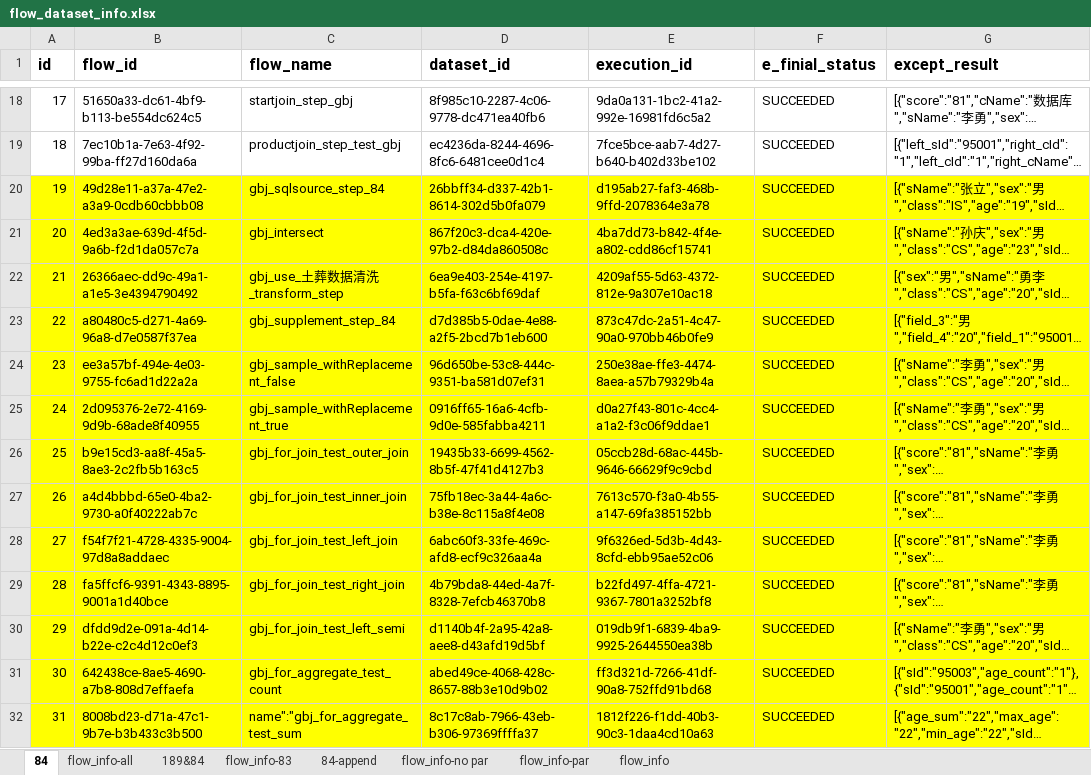
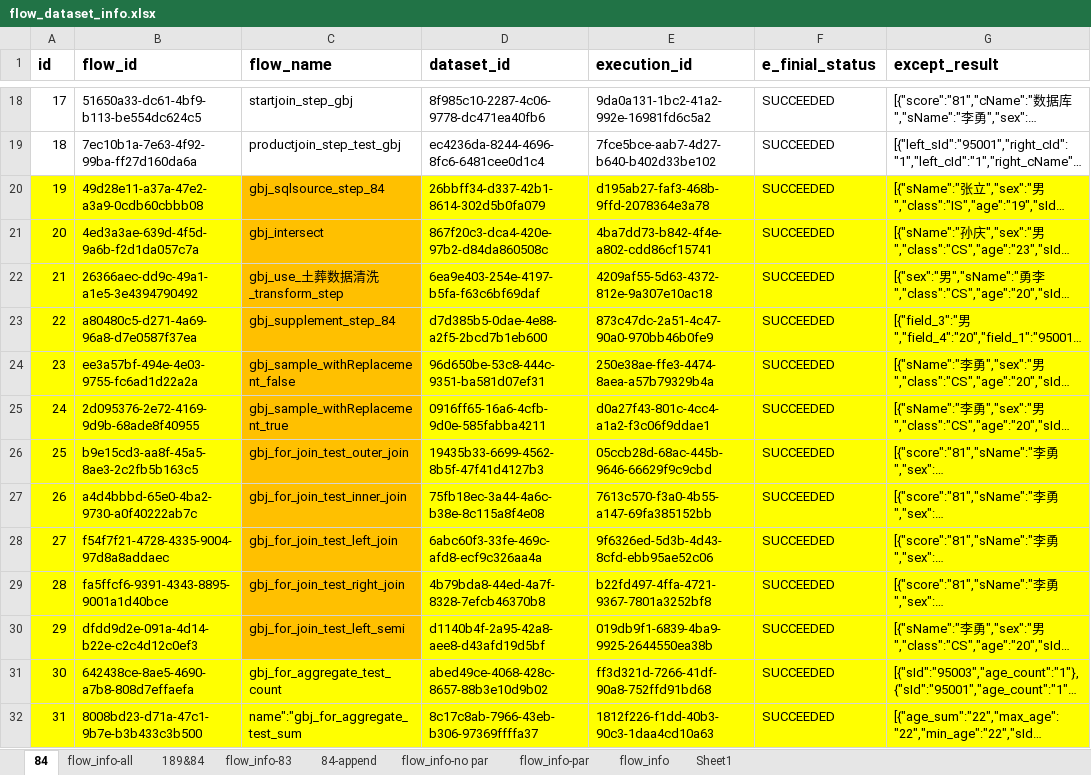
Before and after one commit to bingjiegu/For_Free, an Excel workbook: singl_api/api_test_cases/flow_dataset_info.xlsx, sheet 84, drawn as a sheet; only a part is shown, gaps mark what is left out; long unchanged cells end in …; values as stored, in another font and other column widths than the file's, no borders; the diff names each change by its address in the sheet, - before the commit and + after, or states it on an @@ line.

```diff
--- a/singl_api/api_test_cases/flow_dataset_info.xlsx (sheet 84)
+++ b/singl_api/api_test_cases/flow_dataset_info.xlsx (sheet 84)
+sheet tab: Sheet1
-C20:C30 fill: #FFFF00
+C20:C30 fill: #FFC000
```
Also changed, not shown: sheet flow_info, sheet 189&84.
